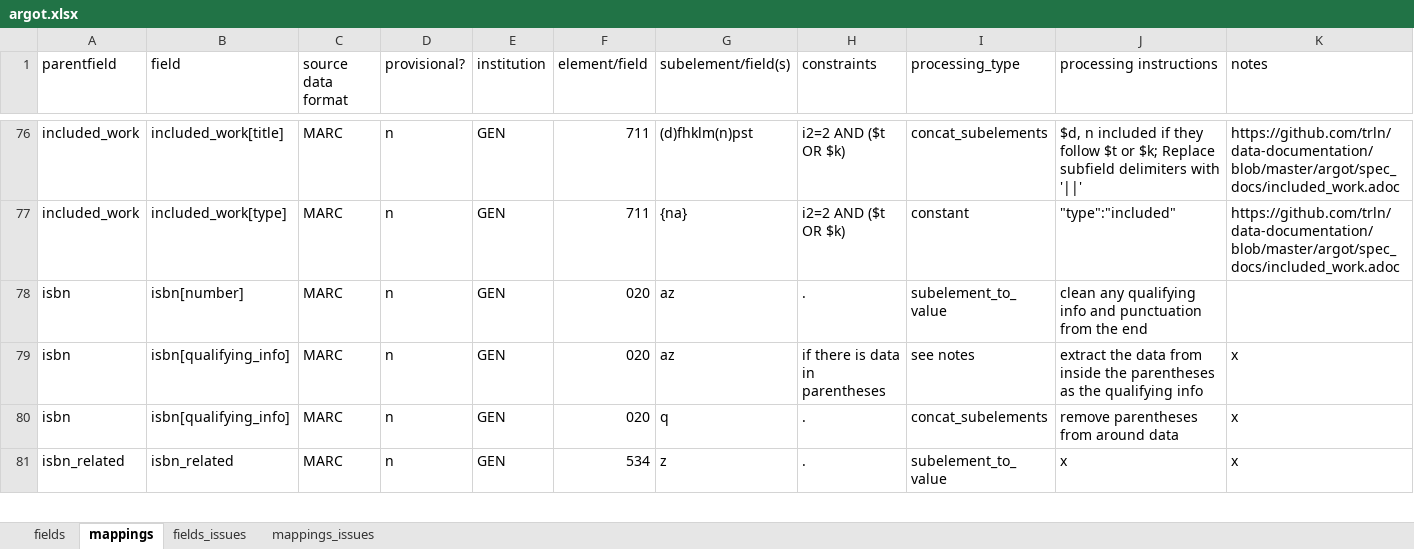
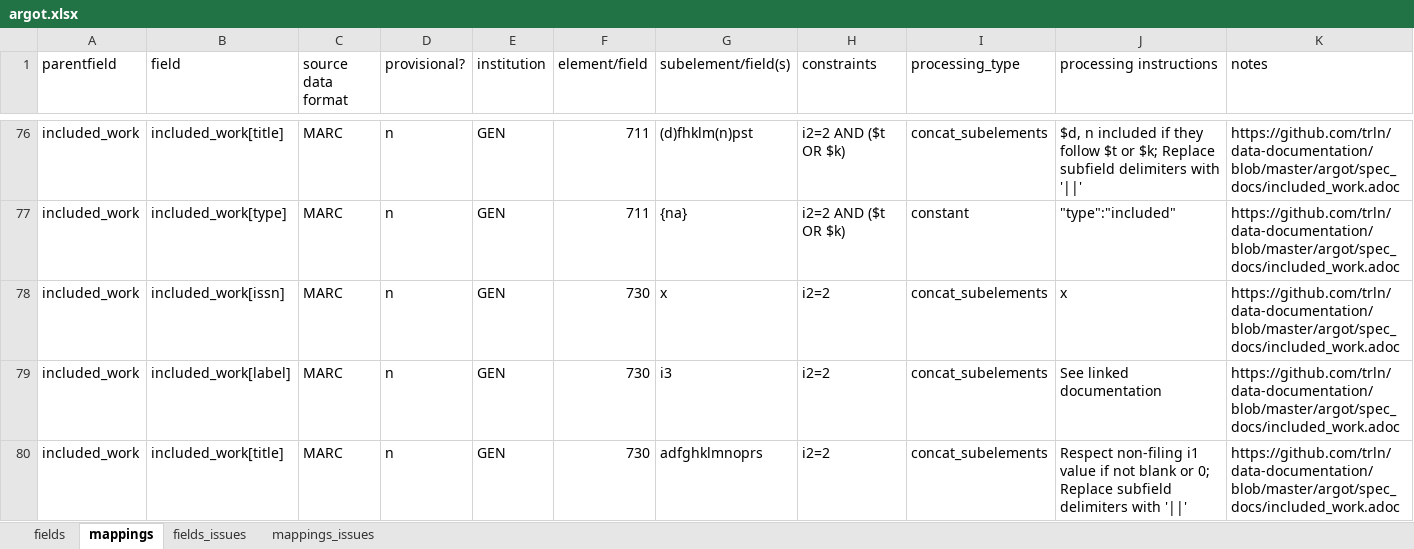
Before and after one commit to trln/data-documentation, an Excel workbook: argot/argot.xlsx, sheet mappings, drawn as a sheet; only a part is shown, gaps mark what is left out; the shorter side is filled out with more unchanged rows; values as stored, in another font and other column widths than the file's, no borders; conditional formats and table styles not drawn; rows hold the shown columns only; the diff covers the shown part only; the diff names each change by its address in the sheet, - before the commit and + after, or states it on an @@ line.

Commit message:
included work <= 730

```diff
--- a/argot/argot.xlsx (sheet mappings)
+++ b/argot/argot.xlsx (sheet mappings)
+row 78: included_work | included_work[issn] | MARC | n | GEN | 730 | x | i2=2 | concat_subelements | x | https://github.com/trln/data-documentation/blob/master/argot/spec_docs/included_work.adoc
+row 79: included_work | included_work[label] | MARC | n | GEN | 730 | i3 | i2=2 | concat_subelements | See linked documentation | https://github.com/trln/data-documentation/blob/master/argot/spec_docs/included_work.adoc
+row 80: included_work | included_work[title] | MARC | n | GEN | 730 | adfghklmnoprs | i2=2 | concat_subelements | Respect non-filing i1 value if not blank or 0; Replace subfield delimiters with '||' | https://github.com/trln/data-documentation/blob/master/argot/spec_docs/included_work.adoc
```
Also changed, not shown: 3 added rows elsewhere in this sheet, sheet fields, 4 other files.
